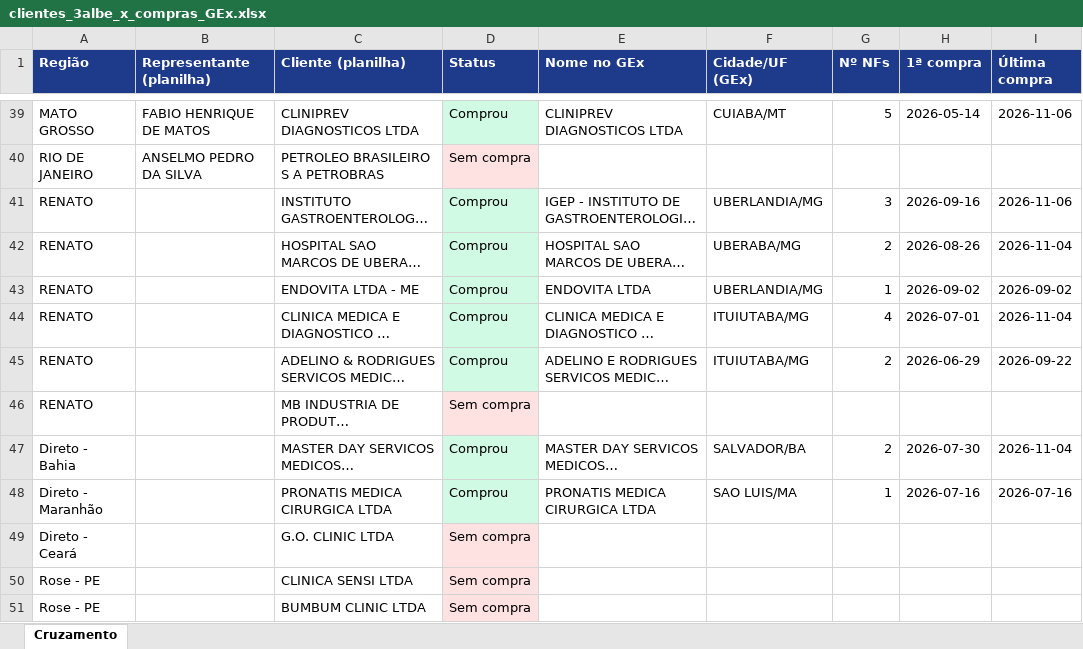
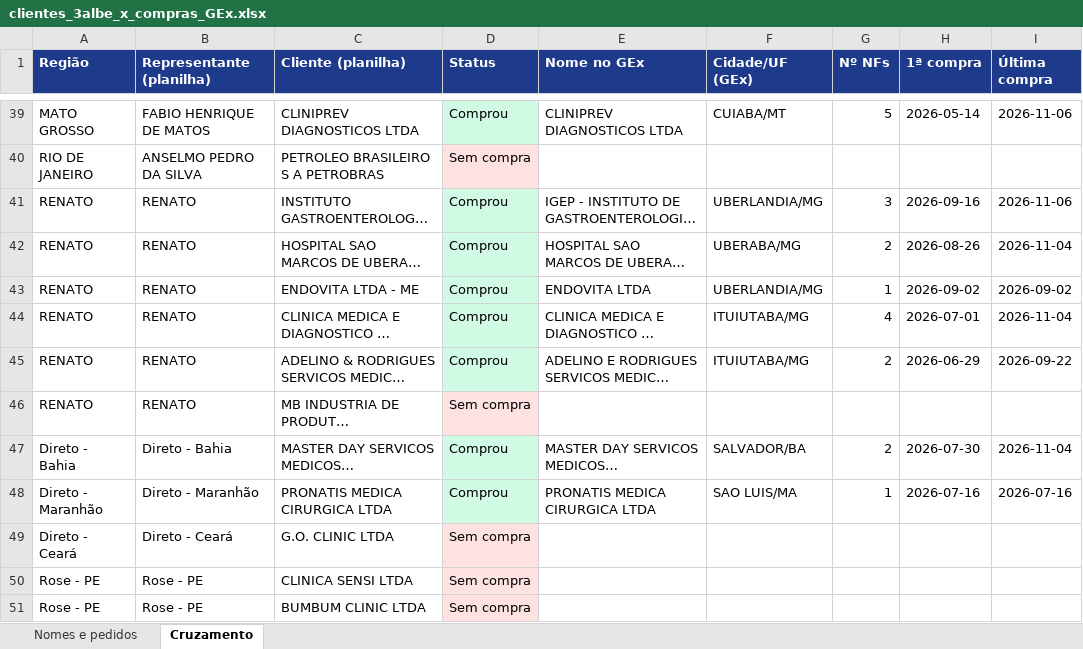
Before and after one commit to reinaldojunior/Gex, an Excel workbook: relatorios/clientes_3albe_x_compras_GEx.xlsx, sheet Cruzamento, drawn as a sheet; only a part is shown, gaps mark what is left out; long unchanged cells end in …; values as stored, in another font and other column widths than the file's, no borders; the diff names each change by its address in the sheet, - before the commit and + after, or states it on an @@ line.

```diff
--- a/relatorios/clientes_3albe_x_compras_GEx.xlsx (sheet Cruzamento)
+++ b/relatorios/clientes_3albe_x_compras_GEx.xlsx (sheet Cruzamento)
+sheet tab: Nomes e pedidos
-B41:B46 (Representante (planilha)): (empty)
+B41:B46 (Representante (planilha)): RENATO
-B47 (Representante (planilha)): (empty)
+B47 (Representante (planilha)): Direto - Bahia
-B48 (Representante (planilha)): (empty)
+B48 (Representante (planilha)): Direto - Maranhão
-B49 (Representante (planilha)): (empty)
+B49 (Representante (planilha)): Direto - Ceará
-B50:B51 (Representante (planilha)): (empty)
+B50:B51 (Representante (planilha)): Rose - PE
```
